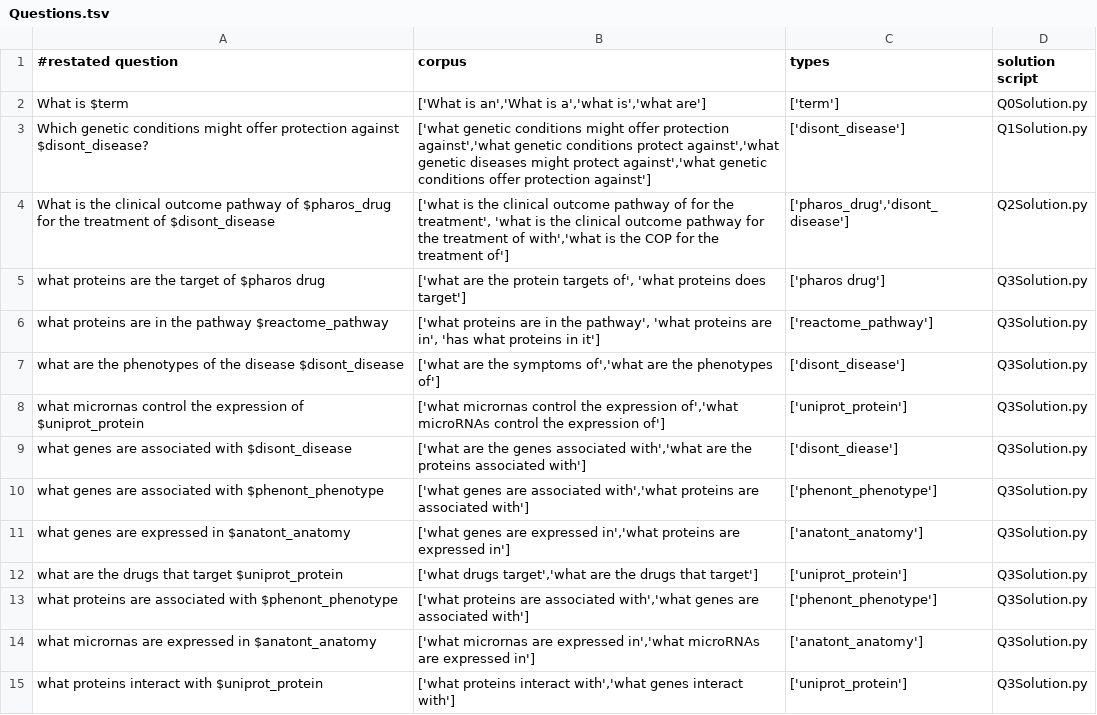
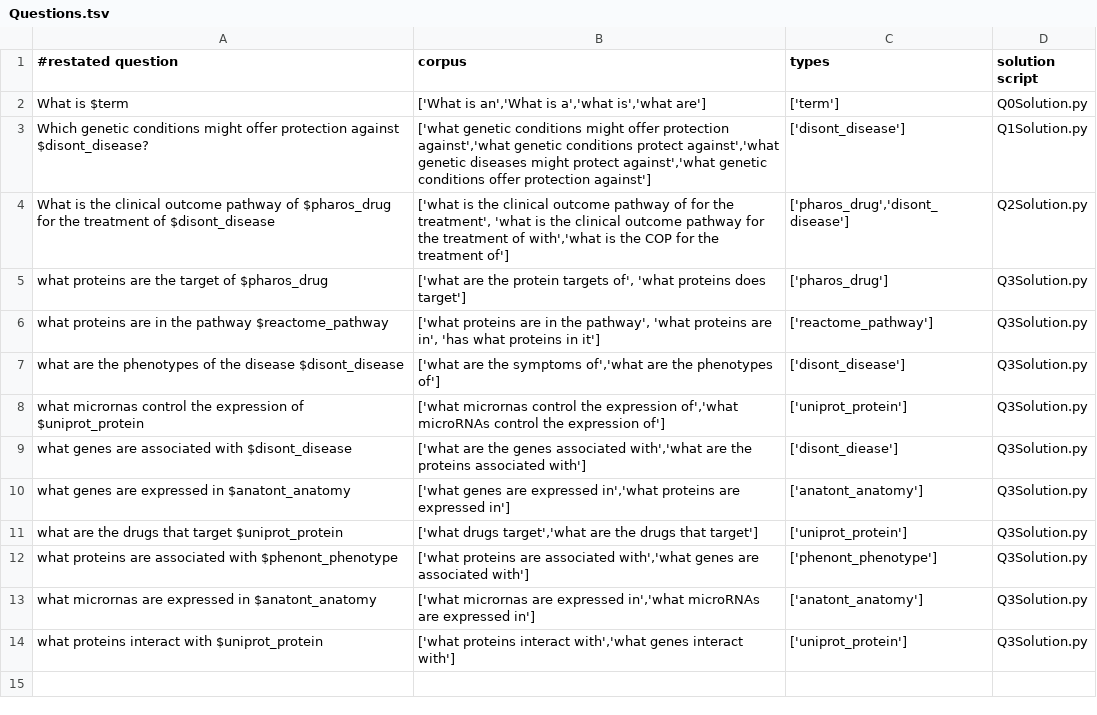
Before and after one commit to RTXteam/RTX, a TSV file: code/reasoningtool/QuestionAnswering/Questions.tsv, drawn as a sheet.

Commit message:
typos in tsv, more testing

```diff
--- a/code/reasoningtool/QuestionAnswering/Questions.tsv
+++ b/code/reasoningtool/QuestionAnswering/Questions.tsv
@@ -4,3 +4,3 @@ Which genetic conditions might offer protection against $disont_disease?	['what
 What is the clinical outcome pathway of $pharos_drug for the treatment of $disont_disease	['what is the clinical outcome pathway of for the treatment', 'what is the clinical outcome pathway for the treatment of with','what is the COP for the treatment of']	['pharos_drug','disont_disease']	Q2Solution.py
-what proteins are the target of $pharos drug	['what are the protein targets of', 'what proteins does target']	['pharos drug']	Q3Solution.py
+what proteins are the target of $pharos_drug	['what are the protein targets of', 'what proteins does target']	['pharos_drug']	Q3Solution.py
 what proteins are in the pathway $reactome_pathway	['what proteins are in the pathway', 'what proteins are in', 'has what proteins in it']	['reactome_pathway']	Q3Solution.py
@@ -9,3 +9,2 @@ what micrornas control the expression of $uniprot_protein	['what micrornas contr
 what genes are associated with $disont_disease	['what are the genes associated with','what are the proteins associated with']	['disont_diease']	Q3Solution.py
-what genes are associated with $phenont_phenotype	['what genes are associated with','what proteins are associated with']	['phenont_phenotype']	Q3Solution.py
 what genes are expressed in $anatont_anatomy	['what genes are expressed in','what proteins are expressed in']	['anatont_anatomy']	Q3Solution.py
```
Also changed, not shown: 3 other files.
